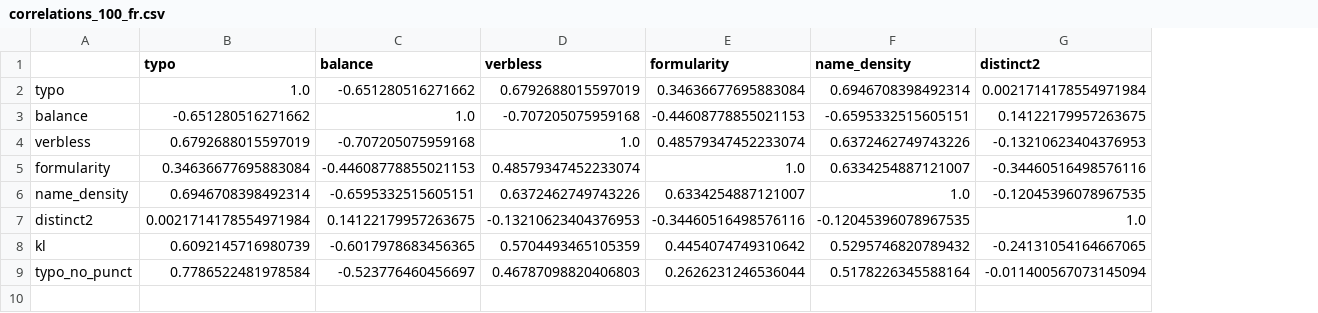
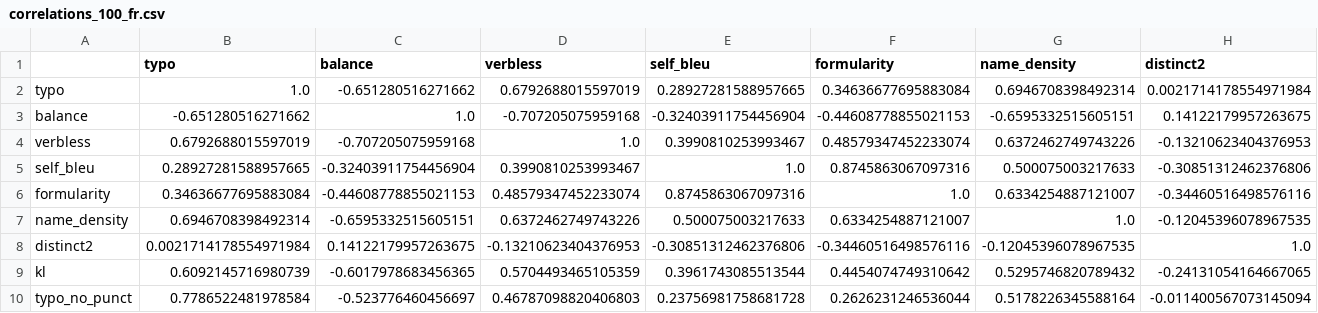
Before and after one commit to DECIDON/WP3.1-IJDAR2026, a CSV file: experiments/rigidity-indicators/dataset-validation/results/correlations_100_fr.csv, drawn as a sheet; only a part is shown; addresses are those after the commit; rows hold the shown columns only; the diff names each change by its address in the sheet, - before the commit and + after, or states it on an @@ line.

```diff
--- a/experiments/rigidity-indicators/dataset-validation/results/correlations_100_fr.csv
+++ b/experiments/rigidity-indicators/dataset-validation/results/correlations_100_fr.csv
+column E (self_bleu), rows 2-4: 0.28927281588957665 | -0.32403911754456904 | 0.3990810253993467; rows 6-10: 0.8745863067097316 | 0.500075003217633 | -0.30851312462376806 | 0.3961743085513544 | 0.23756981758681728
+row 5: self_bleu | 0.28927281588957665 | -0.32403911754456904 | 0.3990810253993467 | 1.0 | 0.8745863067097316 | 0.500075003217633 | -0.30851312462376806
```
Also changed, not shown: experiments/rigidity-indicators/dataset-validation/results/formularity_within_dataset.csv, experiments/rigidity-indicators/dataset-validation/results/iqr_100.csv, 33 other files.
